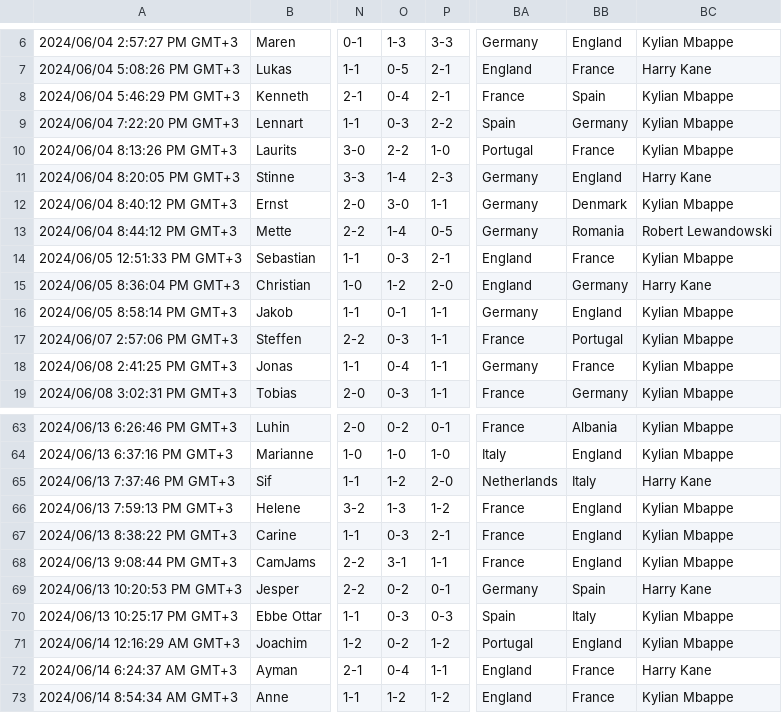
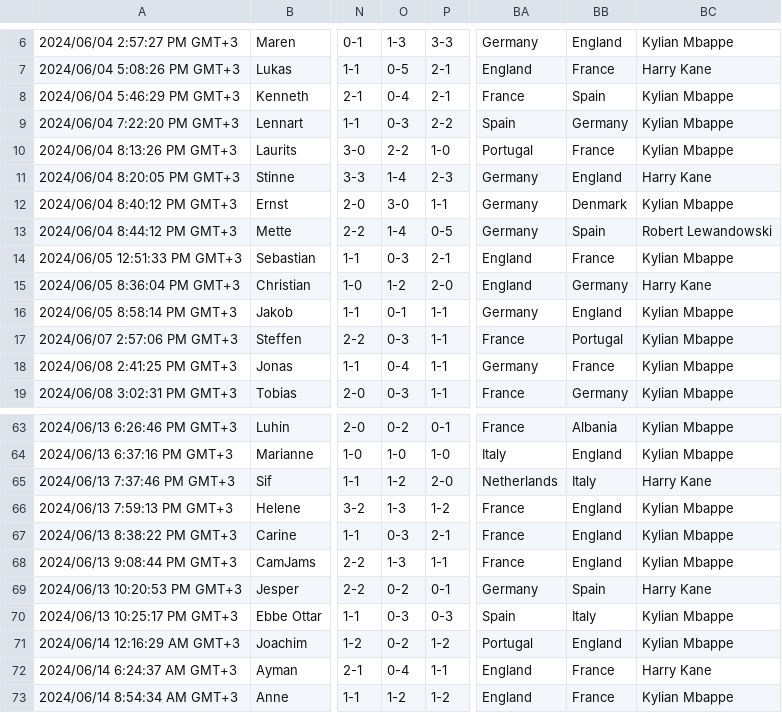
Before and after one commit to ChristianBangGribsvad/em_spillet.github.io, a CSV file: EM spillet 2024.csv, drawn as a sheet; only a part is shown, gaps mark what is left out; the diff names each change by its address in the sheet, - before the commit and + after, or states it on an @@ line.

Commit message:
Update EM spillet 2024.csv

```diff
--- a/EM spillet 2024.csv
+++ b/EM spillet 2024.csv
-BB13: Romania
+BB13: Spain
-O68: 3-1
+O68: 1-3
```
